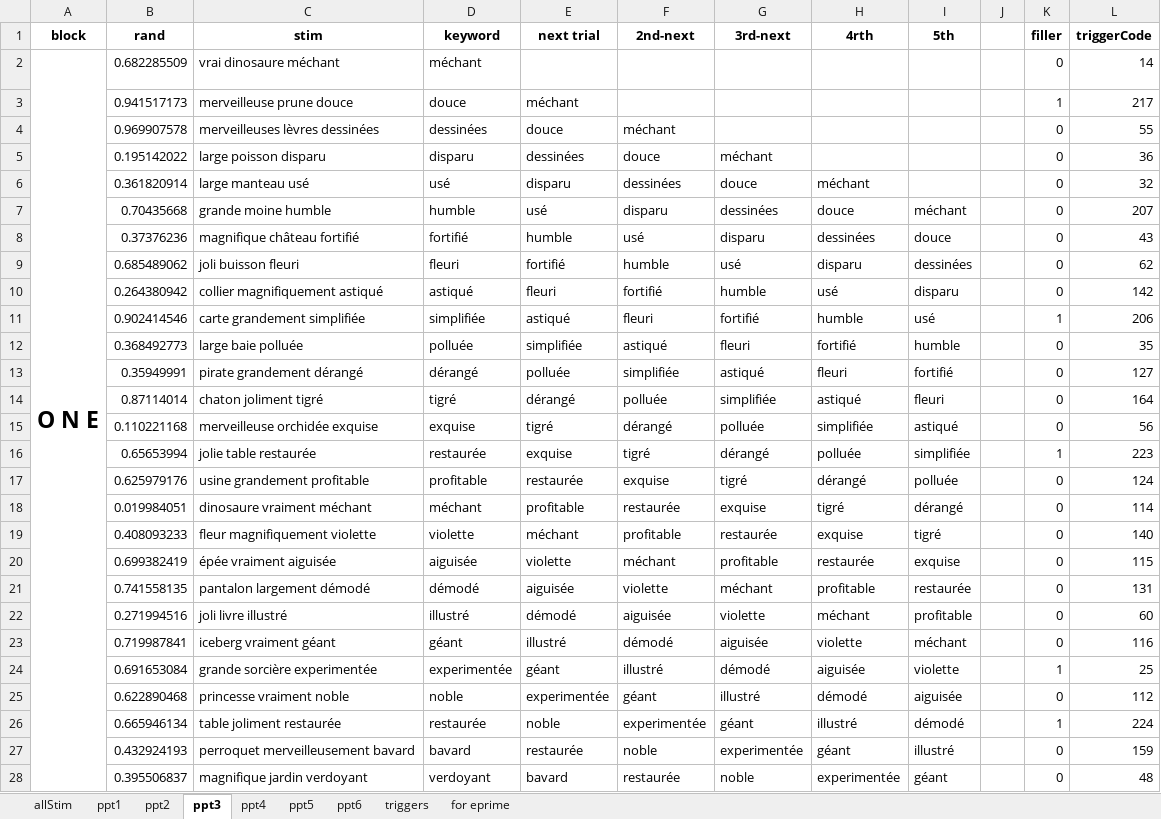
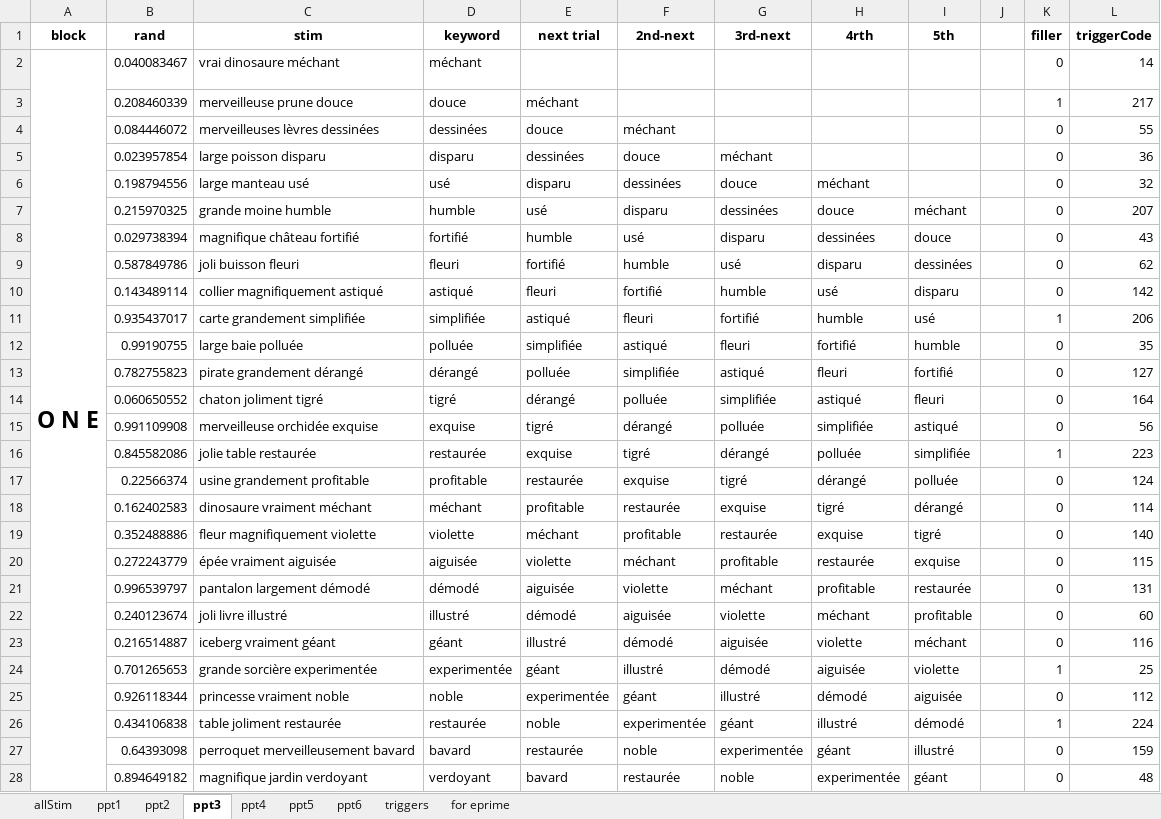
Before and after one commit to deebeebolger/Syntax_SpatioTempDyn, an Excel workbook: Experimental_Lists_Bissera1.xlsx, sheet ppt3, drawn as a sheet; only a part is shown; values as stored, in another font and other column widths than the file's, no borders; conditional formats not drawn; the diff covers the shown part only; the diff names each change by its address in the sheet, - before the commit and + after, or states it on an @@ line.

```diff
--- a/Experimental_Lists_Bissera1.xlsx (sheet ppt3)
+++ b/Experimental_Lists_Bissera1.xlsx (sheet ppt3)
-B2 (rand): 0.682285509
+B2 (rand): 0.040083467
-B3 (rand): 0.941517173
+B3 (rand): 0.208460339
-B4 (rand): 0.969907578
+B4 (rand): 0.084446072
-B5 (rand): 0.195142022
+B5 (rand): 0.023957854
-B6 (rand): 0.361820914
+B6 (rand): 0.198794556
-B7 (rand): 0.70435668
+B7 (rand): 0.215970325
-B8 (rand): 0.37376236
+B8 (rand): 0.029738394
-B9 (rand): 0.685489062
+B9 (rand): 0.587849786
-B10 (rand): 0.264380942
+B10 (rand): 0.143489114
-B11 (rand): 0.902414546
+B11 (rand): 0.935437017
-B12 (rand): 0.368492773
+B12 (rand): 0.99190755
-B13 (rand): 0.35949991
+B13 (rand): 0.782755823
-B14 (rand): 0.87114014
+B14 (rand): 0.060650552
-B15 (rand): 0.110221168
+B15 (rand): 0.991109908
-B16 (rand): 0.65653994
+B16 (rand): 0.845582086
-B17 (rand): 0.625979176
+B17 (rand): 0.22566374
-B18 (rand): 0.019984051
+B18 (rand): 0.162402583
-B19 (rand): 0.408093233
+B19 (rand): 0.352488886
-B20 (rand): 0.699382419
+B20 (rand): 0.272243779
-B21 (rand): 0.741558135
+B21 (rand): 0.996539797
-B22 (rand): 0.271994516
+B22 (rand): 0.240123674
-B23 (rand): 0.719987841
+B23 (rand): 0.216514887
-B24 (rand): 0.691653084
+B24 (rand): 0.701265653
-B25 (rand): 0.622890468
+B25 (rand): 0.926118344
-B26 (rand): 0.665946134
+B26 (rand): 0.434106838
-B27 (rand): 0.432924193
+B27 (rand): 0.64393098
-B28 (rand): 0.395506837
+B28 (rand): 0.894649182
```
Also changed, not shown: 261 edited cells elsewhere in this sheet, sheet ppt5, sheet ppt2, sheet ppt6, sheet ppt4, sheet ppt1, sheet triggers, 1 other file.
